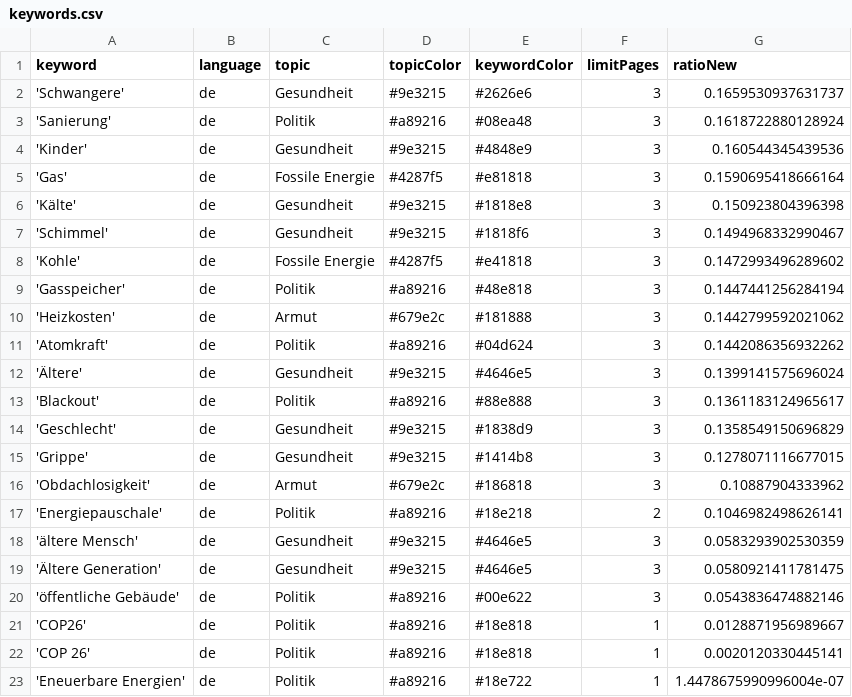
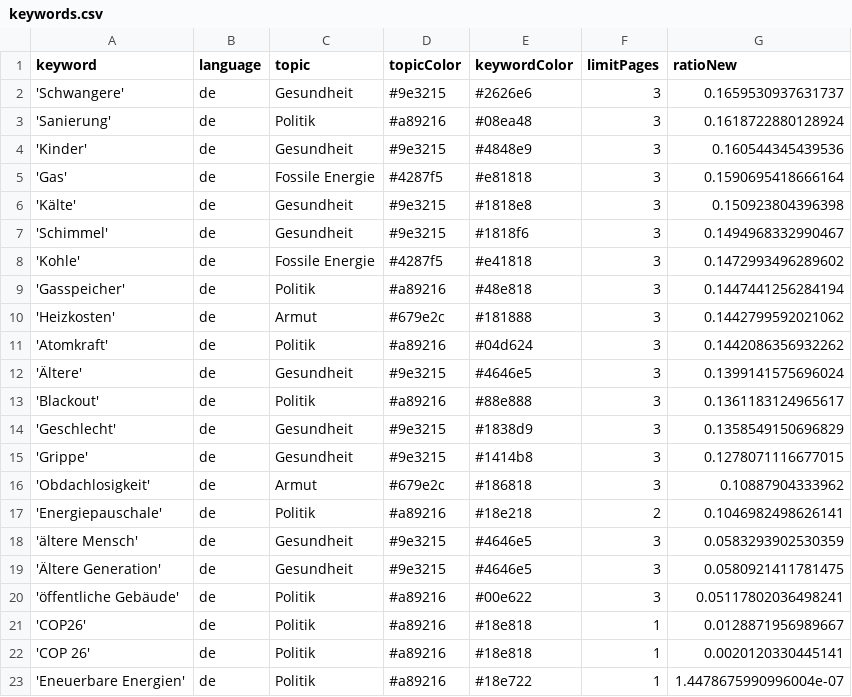
Before and after one commit to tlais147-physgeo01/winterIsComing2, a CSV file: keywords.csv, drawn as a sheet.

Commit message:
Commit from GitHub Actions (harvest:0.0)

```diff
--- a/keywords.csv
+++ b/keywords.csv
@@ -19,3 +19,3 @@ keyword,language,topic,topicColor,keywordColor,limitPages,ratioNew
 'Ältere Generation',de,Gesundheit,#9e3215,#4646e5,3,0.0580921411781475
-'öffentliche Gebäude',de,Politik,#a89216,#00e622,3,0.0543836474882146
+'öffentliche Gebäude',de,Politik,#a89216,#00e622,3,0.05117802036498241
 'COP26',de,Politik,#a89216,#18e818,1,0.0128871956989667
```
